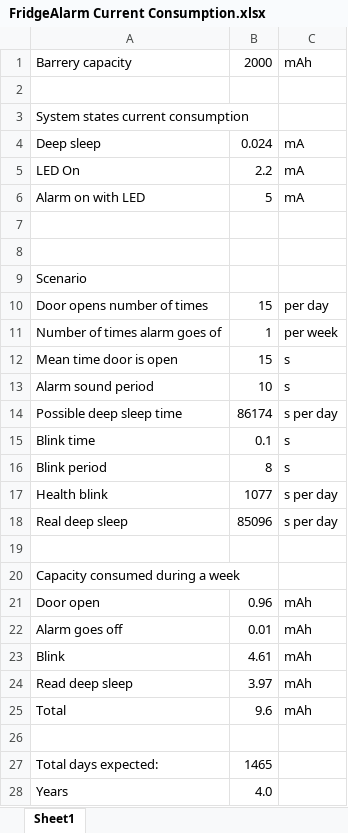
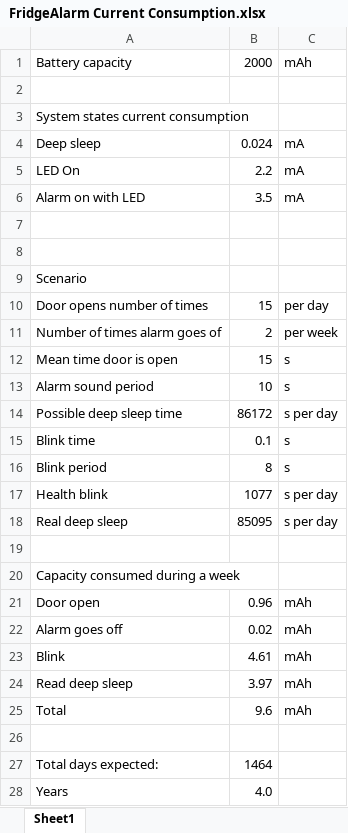
Before and after one commit to dea82/FridgeAlarm, an Excel workbook: doc/FridgeAlarm Current Consumption.xlsx, sheet Sheet1, drawn as a sheet; values as stored, in another font and other column widths than the file's, no borders; conditional formats not drawn; the diff names each change by its address in the sheet, - before the commit and + after, or states it on an @@ line.

Commit message:
Updated current consumption estimation

```diff
--- a/doc/FridgeAlarm Current Consumption.xlsx (sheet Sheet1)
+++ b/doc/FridgeAlarm Current Consumption.xlsx (sheet Sheet1)
-A1: Barrery capacity
+A1: Battery capacity
-B6: 5
+B6: 3.5
-B11: 1
+B11: 2
-B14: 86174
+B14: 86172
-B18: 85096
+B18: 85095
-B22: 0.01
+B22: 0.02
-B27: 1465
+B27: 1464
```
